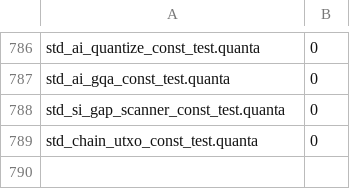
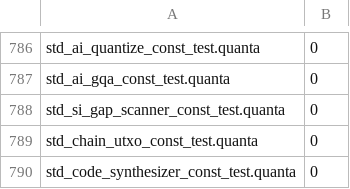
Before and after one commit to jeeex-org/quanta, a TSV file: test_suites/EXPECTED.tsv, drawn as a sheet; only a part is shown, gaps mark what is left out.

Commit message:
0.0.177: code_synthesizer — real UTXO transaction validation synthesis. 790/790 tests pass.

```diff
--- a/test_suites/EXPECTED.tsv
+++ b/test_suites/EXPECTED.tsv
@@ -789 +789,2 @@ std_si_gap_scanner_const_test.quanta	0
 std_chain_utxo_const_test.quanta	0
+std_code_synthesizer_const_test.quanta	0
```
Also changed, not shown: 42 other files.
